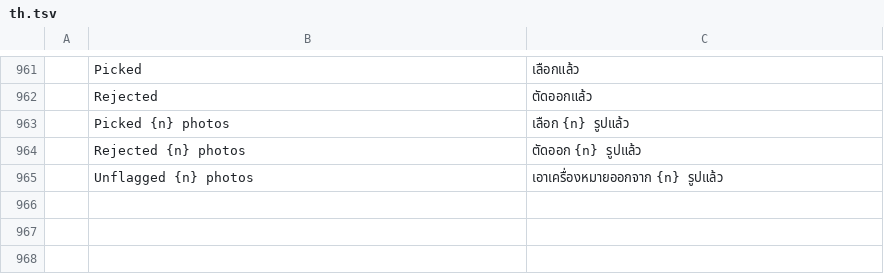
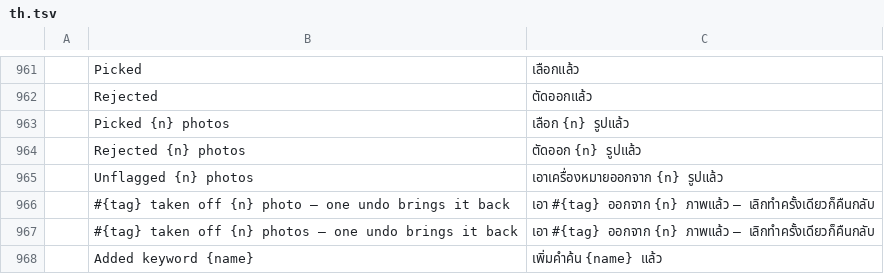
Before and after one commit to Topzic/sortlens-rust, a TSV file: crates/ui/src/i18n/th.tsv, drawn as a sheet; only a part is shown, gaps mark what is left out.

Commit message:
feat: the keyword receipts speak the interface language, their counts in the reader's digits
The sidebar's delete, the inspector's chip removal and its add field built four English
sentences with Latin digits: `#{tag} is not used by any photo`, `#{tag} taken off {count}
photo(s) — one undo brings it back`, `Removed keyword {tag}` and `Added keyword {name}`,
beside the cull strip's already-catalogued `Tagged “{tag}”` rows.

`tag_taken_off` now words the removal through one row per count with the count a
`format_count` placeholder, and the three other sentences plus the inspector's
`That keyword is already on this photo` go through `fmt`/`tl!`. Three rows per catalogue
in six languages, so an Arabic delete reads its own sentence with Arabic-Indic digits.

`the_keyword_notices_speak_the_interface_language` pins the English shapes and drives a
real two-photo delete under Arabic through the shell's own path, requiring the toast, the
bell's painted history and the empty-tag row to be the catalogue's sentences.

Docs: ROADMAP SL-L07 row, UX.md i18n paragraph, ARCHITECTURE §8.4.

```diff
--- a/crates/ui/src/i18n/th.tsv
+++ b/crates/ui/src/i18n/th.tsv
@@ -965 +965,4 @@
 	Unflagged {n} photos	เอาเครื่องหมายออกจาก {n} รูปแล้ว
+	#{tag} taken off {n} photo — one undo brings it back	เอา #{tag} ออกจาก {n} ภาพแล้ว — เลิกทำครั้งเดียวก็คืนกลับ
+	#{tag} taken off {n} photos — one undo brings it back	เอา #{tag} ออกจาก {n} ภาพแล้ว — เลิกทำครั้งเดียวก็คืนกลับ
+	Added keyword {name}	เพิ่มคำค้น {name} แล้ว
```
Also changed, not shown: crates/ui/src/i18n/ar.tsv, crates/ui/src/i18n/ja.tsv, 8 other files.
